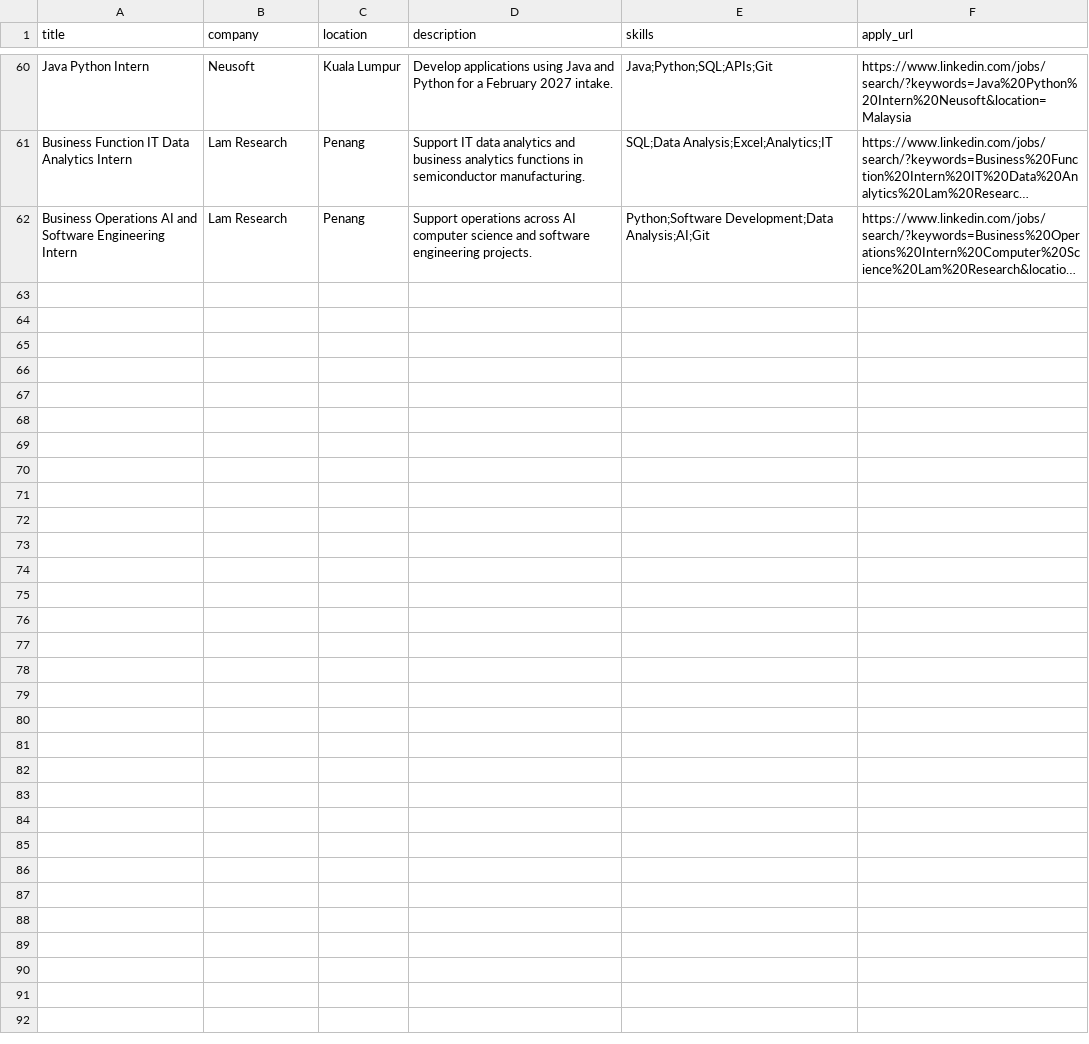
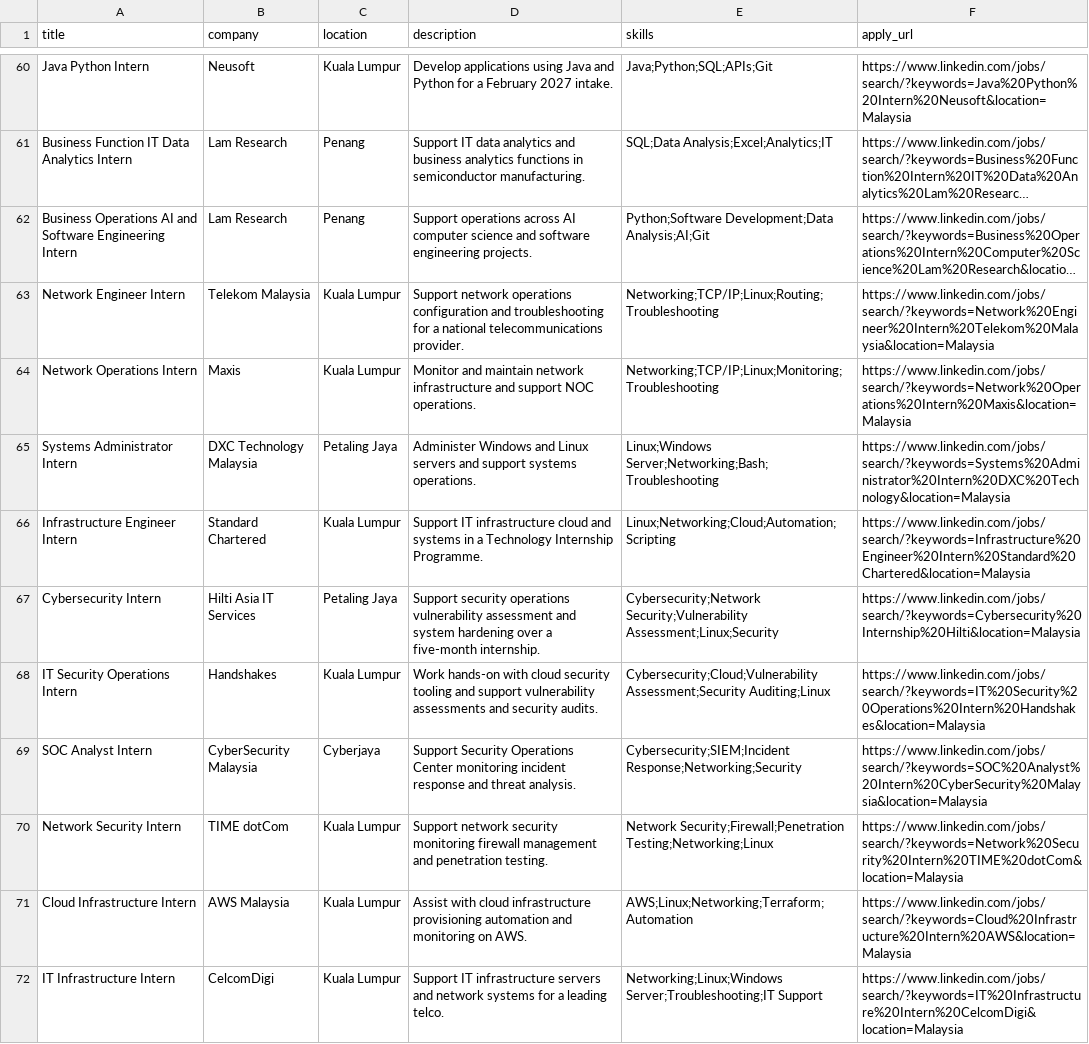
Before and after one commit to HilmanAshraf/SiapLi, a CSV file: real_internships.csv, drawn as a sheet; only a part is shown, gaps mark what is left out; long unchanged cells end in …; the diff covers the shown part only; the diff names each change by its address in the sheet, - before the commit and + after, or states it on an @@ line.

Commit message:
Add 20 more real internships focused on network, systems, IT infra and security (LinkedIn search links)

```diff
--- a/real_internships.csv
+++ b/real_internships.csv
+row 63: Network Engineer Intern | Telekom Malaysia | Kuala Lumpur | Support network operations configuration and troubleshooting for a national telecommunications provider. | Networking;TCP/IP;Linux;Routing;Troubleshooting | https://www.linkedin.com/jobs/search/?keywords=Network%20Engineer%20Intern%20Telekom%20Malaysia&location=Malaysia
+row 64: Network Operations Intern | Maxis | Kuala Lumpur | Monitor and maintain network infrastructure and support NOC operations. | Networking;TCP/IP;Linux;Monitoring;Troubleshooting | https://www.linkedin.com/jobs/search/?keywords=Network%20Operations%20Intern%20Maxis&location=Malaysia
+row 65: Systems Administrator Intern | DXC Technology Malaysia | Petaling Jaya | Administer Windows and Linux servers and support systems operations. | Linux;Windows Server;Networking;Bash;Troubleshooting | https://www.linkedin.com/jobs/search/?keywords=Systems%20Administrator%20Intern%20DXC%20Technology&location=Malaysia
+row 66: Infrastructure Engineer Intern | Standard Chartered | Kuala Lumpur | Support IT infrastructure cloud and systems in a Technology Internship Programme. | Linux;Networking;Cloud;Automation;Scripting | https://www.linkedin.com/jobs/search/?keywords=Infrastructure%20Engineer%20Intern%20Standard%20Chartered&location=Malaysia
+row 67: Cybersecurity Intern | Hilti Asia IT Services | Petaling Jaya | Support security operations vulnerability assessment and system hardening over a five-month internship. | Cybersecurity;Network Security;Vulnerability Assessment;Linux;Security | https://www.linkedin.com/jobs/search/?keywords=Cybersecurity%20Internship%20Hilti&location=Malaysia
+row 68: IT Security Operations Intern | Handshakes | Kuala Lumpur | Work hands-on with cloud security tooling and support vulnerability assessments and security audits. | Cybersecurity;Cloud;Vulnerability Assessment;Security Auditing;Linux | https://www.linkedin.com/jobs/search/?keywords=IT%20Security%20Operations%20Intern%20Handshakes&location=Malaysia
+row 69: SOC Analyst Intern | CyberSecurity Malaysia | Cyberjaya | Support Security Operations Center monitoring incident response and threat analysis. | Cybersecurity;SIEM;Incident Response;Networking;Security | https://www.linkedin.com/jobs/search/?keywords=SOC%20Analyst%20Intern%20CyberSecurity%20Malaysia&location=Malaysia
+row 70: Network Security Intern | TIME dotCom | Kuala Lumpur | Support network security monitoring firewall management and penetration testing. | Network Security;Firewall;Penetration Testing;Networking;Linux | https://www.linkedin.com/jobs/search/?keywords=Network%20Security%20Intern%20TIME%20dotCom&location=Malaysia
+row 71: Cloud Infrastructure Intern | AWS Malaysia | Kuala Lumpur | Assist with cloud infrastructure provisioning automation and monitoring on AWS. | AWS;Linux;Networking;Terraform;Automation | https://www.linkedin.com/jobs/search/?keywords=Cloud%20Infrastructure%20Intern%20AWS&location=Malaysia
+row 72: IT Infrastructure Intern | CelcomDigi | Kuala Lumpur | Support IT infrastructure servers and network systems for a leading telco. | Networking;Linux;Windows Server;Troubleshooting;IT Support | https://www.linkedin.com/jobs/search/?keywords=IT%20Infrastructure%20Intern%20CelcomDigi&location=Malaysia
```
Also changed, not shown: 10 added rows elsewhere in this file.
